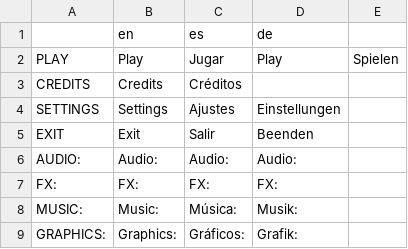
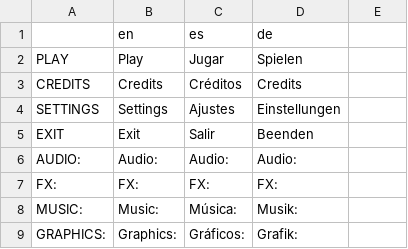
Before and after one commit to IcterusGames/HillRacing43, a CSV file: translations/translations.csv, drawn as a sheet; only a part is shown.

Commit message:
Update translations.csv

```diff
--- a/translations/translations.csv
+++ b/translations/translations.csv
@@ -1,4 +1,4 @@
  ,en,es,de
-PLAY,Play,Jugar,Play,Spielen
-CREDITS,Credits,Créditos
+PLAY,Play,Jugar,Spielen
+CREDITS,Credits,Créditos,Credits
 SETTINGS,Settings,Ajustes,Einstellungen
```
